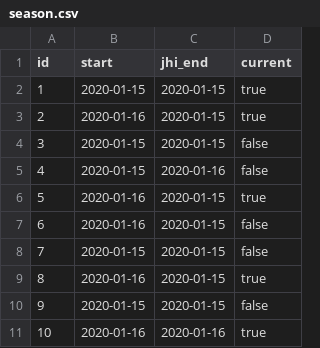
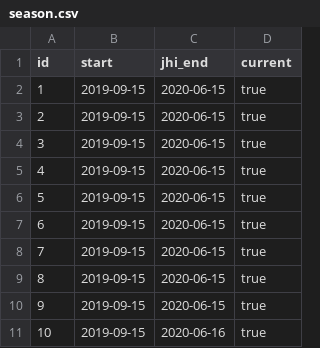
Before and after one commit to fabg21/my-sport-team, a CSV file: src/main/resources/config/liquibase/fake-data/season.csv, drawn as a sheet.

```diff
--- a/src/main/resources/config/liquibase/fake-data/season.csv
+++ b/src/main/resources/config/liquibase/fake-data/season.csv
@@ -1,11 +1,11 @@
 id;start;jhi_end;current
-1;2020-01-15;2020-01-15;true
-2;2020-01-16;2020-01-15;true
-3;2020-01-15;2020-01-15;false
-4;2020-01-15;2020-01-16;false
-5;2020-01-16;2020-01-15;true
-6;2020-01-16;2020-01-15;false
-7;2020-01-15;2020-01-15;false
-8;2020-01-16;2020-01-15;true
-9;2020-01-15;2020-01-15;false
-10;2020-01-16;2020-01-16;true
+1;2019-09-15;2020-06-15;true
+2;2019-09-15;2020-06-15;true
+3;2019-09-15;2020-06-15;true
+4;2019-09-15;2020-06-15;true
+5;2019-09-15;2020-06-15;true
+6;2019-09-15;2020-06-15;true
+7;2019-09-15;2020-06-15;true
+8;2019-09-15;2020-06-15;true
+9;2019-09-15;2020-06-15;true
+10;2019-09-15;2020-06-16;true
```
Also changed, not shown: src/main/resources/config/liquibase/fake-data/match.csv, src/main/resources/config/liquibase/fake-data/player.csv, 3 other files.
